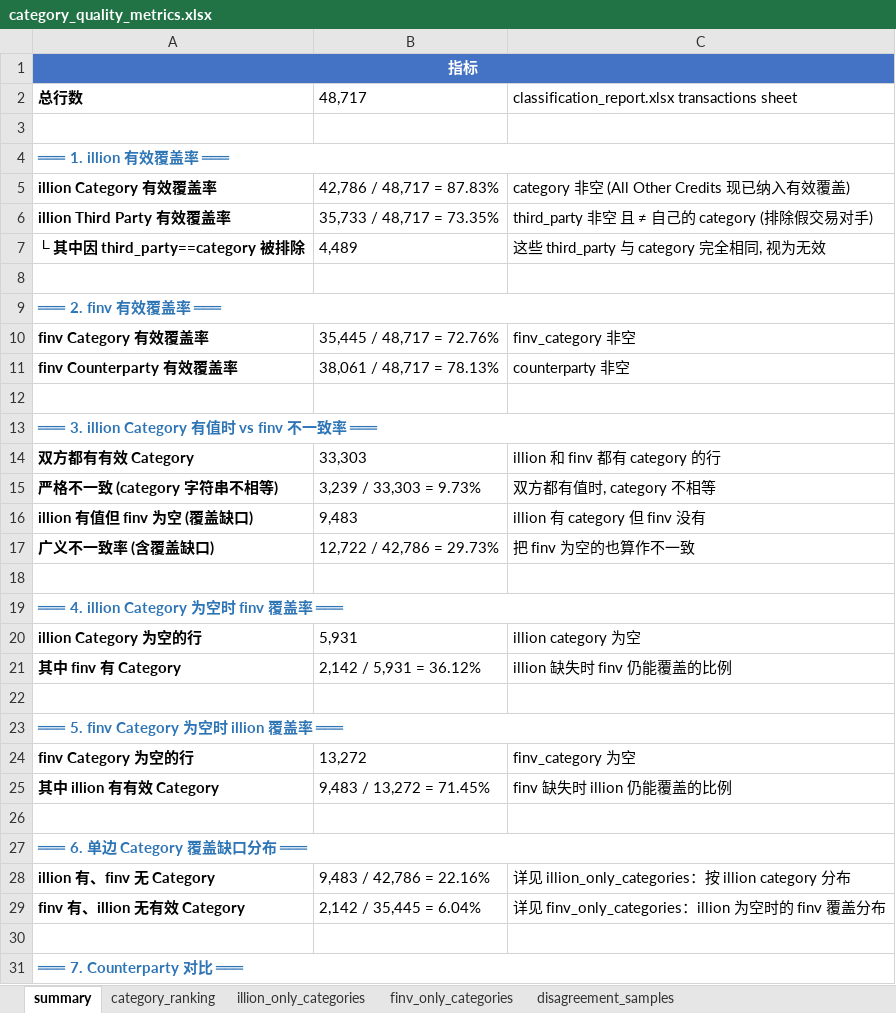
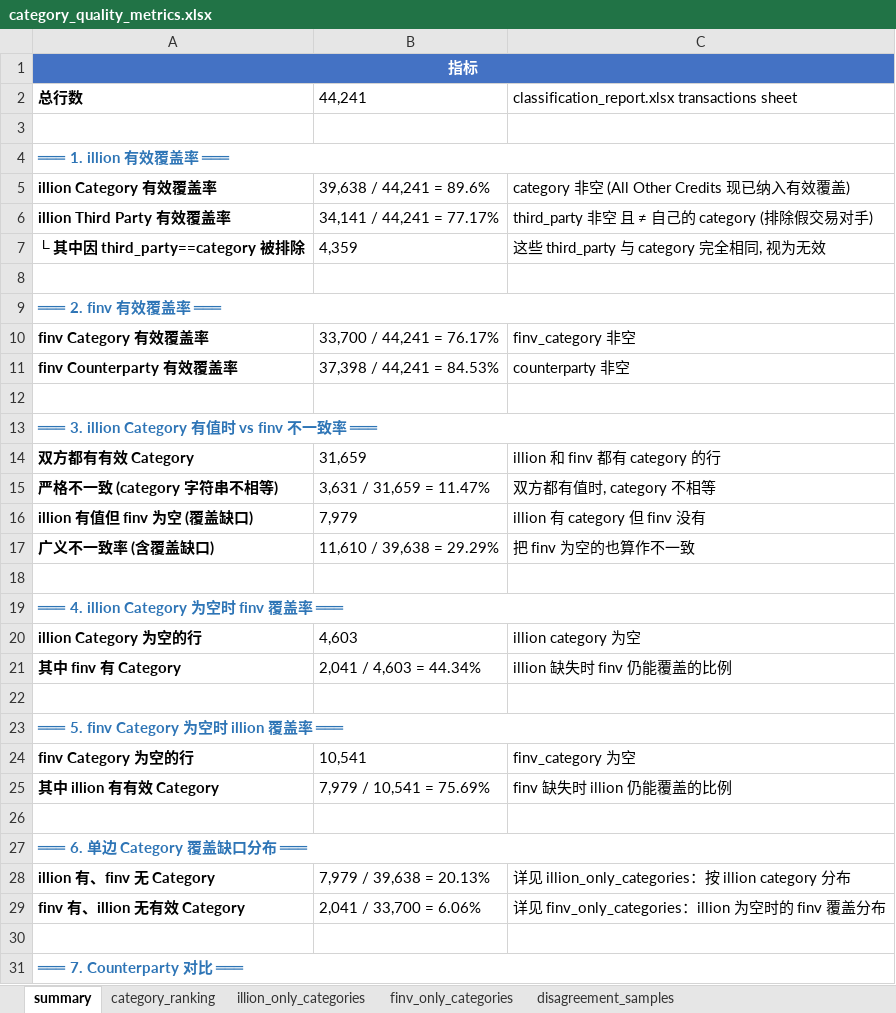
Before and after one commit to EliamZhang/Categorisation-Model-Quality-Monitoring-Agent, an Excel workbook: category_quality_metrics.xlsx, sheet summary, drawn as a sheet; only a part is shown; values as stored, in another font and other column widths than the file's, no borders; the diff covers the shown part only; the diff names each change by its address in the sheet, - before the commit and + after, or states it on an @@ line.

```diff
--- a/category_quality_metrics.xlsx (sheet summary)
+++ b/category_quality_metrics.xlsx (sheet summary)
-B2: 48,717
+B2: 44,241
-B5: 42,786 / 48,717 = 87.83%
+B5: 39,638 / 44,241 = 89.6%
-B6: 35,733 / 48,717 = 73.35%
+B6: 34,141 / 44,241 = 77.17%
-B7: 4,489
+B7: 4,359
-B10: 35,445 / 48,717 = 72.76%
+B10: 33,700 / 44,241 = 76.17%
-B11: 38,061 / 48,717 = 78.13%
+B11: 37,398 / 44,241 = 84.53%
-B14: 33,303
+B14: 31,659
-B15: 3,239 / 33,303 = 9.73%
+B15: 3,631 / 31,659 = 11.47%
-B16: 9,483
+B16: 7,979
-B17: 12,722 / 42,786 = 29.73%
+B17: 11,610 / 39,638 = 29.29%
-B20: 5,931
+B20: 4,603
-B21: 2,142 / 5,931 = 36.12%
+B21: 2,041 / 4,603 = 44.34%
-B24: 13,272
+B24: 10,541
-B25: 9,483 / 13,272 = 71.45%
+B25: 7,979 / 10,541 = 75.69%
-B28: 9,483 / 42,786 = 22.16%
+B28: 7,979 / 39,638 = 20.13%
-B29: 2,142 / 35,445 = 6.04%
+B29: 2,041 / 33,700 = 6.06%
```
Also changed, not shown: 2 edited cells elsewhere in this sheet, sheet disagreement_samples, sheet category_ranking, sheet illion_only_categories, sheet finv_only_categories, 2 other files.
